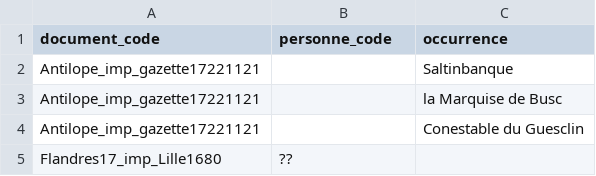
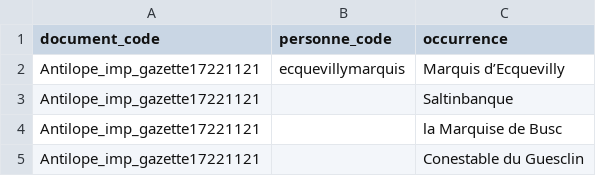
Before and after one commit to fetes17/merveilles17, a TSV file: site/data/personne_orphelins.tsv, drawn as a sheet; only a part is shown; the shorter side is filled out with more unchanged rows; the diff names each change by its address in the sheet, - before the commit and + after, or states it on an @@ line.

```diff
--- a/site/data/personne_orphelins.tsv
+++ b/site/data/personne_orphelins.tsv
+row 2: Antilope_imp_gazette17221121 | ecquevillymarquis | Marquis d’Ecquevilly
```
Also changed, not shown: 4 other files.
